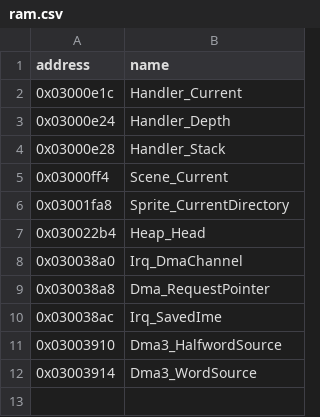
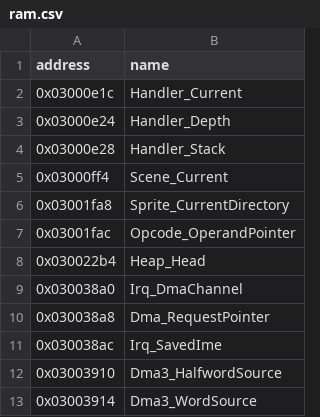
Before and after one commit to siruiusamory-cmyk/legacyofgoku2-disasm, a CSV file: tools/code/ram.csv, drawn as a sheet.

```diff
--- a/tools/code/ram.csv
+++ b/tools/code/ram.csv
@@ -6,2 +6,3 @@ address,name
 0x03001fa8,Sprite_CurrentDirectory
+0x03001fac,Opcode_OperandPointer
 0x030022b4,Heap_Head
```
Also changed, not shown: docs/RAM_LEDGER.csv, tools/code/names.csv, 11 other files.
